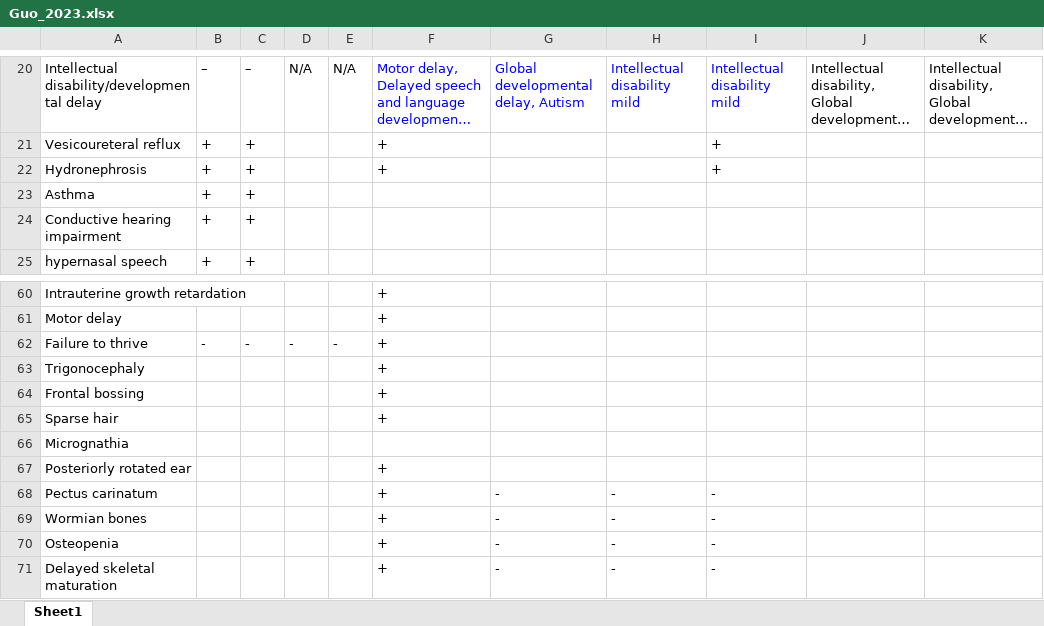
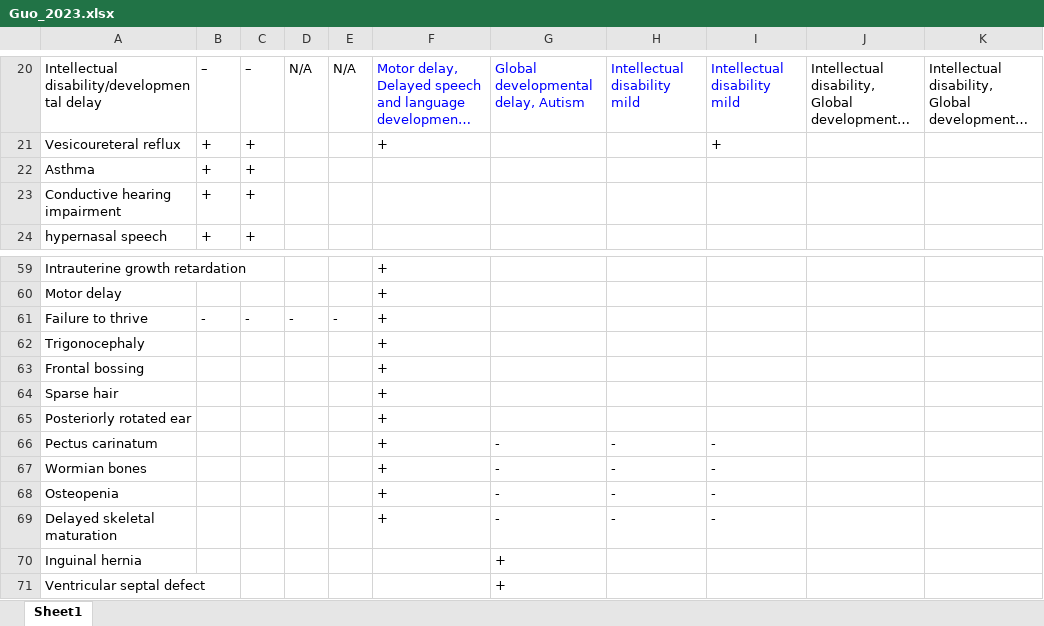
Before and after one commit to monarch-initiative/phenopacket-store, an Excel workbook: notebooks/ERI1/input/Guo_2023.xlsx, sheet Sheet1, drawn as a sheet; only a part is shown, gaps mark what is left out; the shorter side is filled out with more unchanged rows; long unchanged cells end in …; values as stored, in another font and other column widths than the file's, no borders; the diff names each change by its address in the sheet, - before the commit and + after, or states it on an @@ line.

```diff
--- a/notebooks/ERI1/input/Guo_2023.xlsx (sheet Sheet1)
+++ b/notebooks/ERI1/input/Guo_2023.xlsx (sheet Sheet1)
-row 22: Hydronephrosis | + | + |  |  | + |  |  | +
-row 66: Micrognathia
```
Also changed, not shown: 14 other files.
